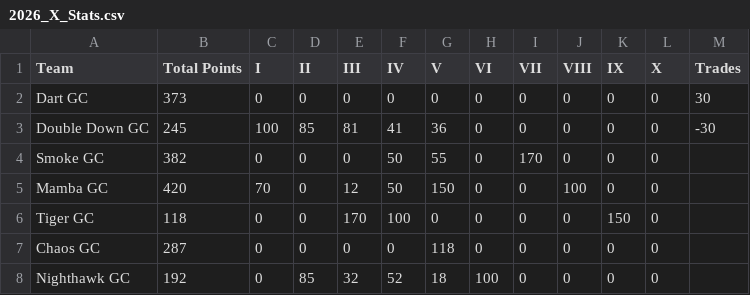
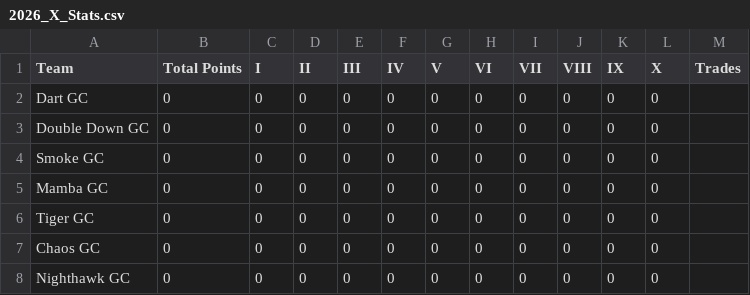
Before and after one commit to ryanwaters-creative/LST_X_Cup_Data, a CSV file: 2026_X_Stats.csv, drawn as a sheet; only a part is shown; the diff covers the shown part only.

Commit message:
Update 2026_X_Stats.csv

```diff
--- a/2026_X_Stats.csv
+++ b/2026_X_Stats.csv
@@ -1,8 +1,8 @@
 Team,Total Points,I,II,III,IV,V,VI,VII,VIII,IX,X,Trades
-Dart GC,373,0,0,0,0,0,0,0,0,0,0,30
-Double Down GC,245,100,85,81,41,36,0,0,0,0,0,-30
-Smoke GC,382,0,0,0,50,55,0,170,0,0,0,
-Mamba GC,420,70,0,12,50,150,0,0,100,0,0,
-Tiger GC,118,0,0,170,100,0,0,0,0,150,0,
-Chaos GC,287,0,0,0,0,118,0,0,0,0,0,
-Nighthawk GC,192,0,85,32,52,18,100,0,0,0,0,
+Dart GC,0,0,0,0,0,0,0,0,0,0,0,
+Double Down GC,0,0,0,0,0,0,0,0,0,0,0,
+Smoke GC,0,0,0,0,0,0,0,0,0,0,0,
+Mamba GC,0,0,0,0,0,0,0,0,0,0,0,
+Tiger GC,0,0,0,0,0,0,0,0,0,0,0,
+Chaos GC,0,0,0,0,0,0,0,0,0,0,0,
+Nighthawk GC,0,0,0,0,0,0,0,0,0,0,0,
```
Also changed, not shown: 16 edited cells elsewhere in this file.
